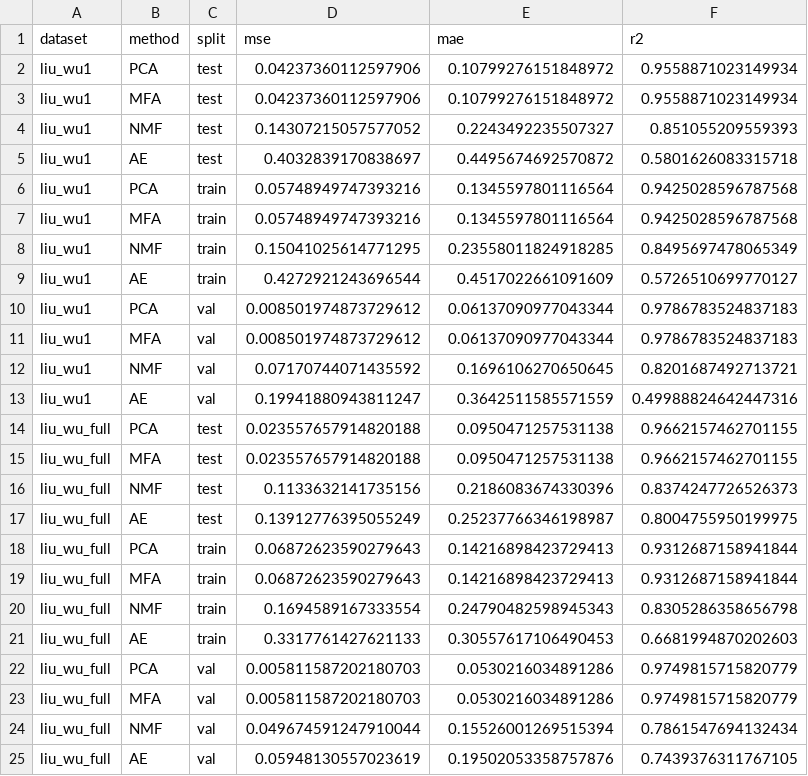
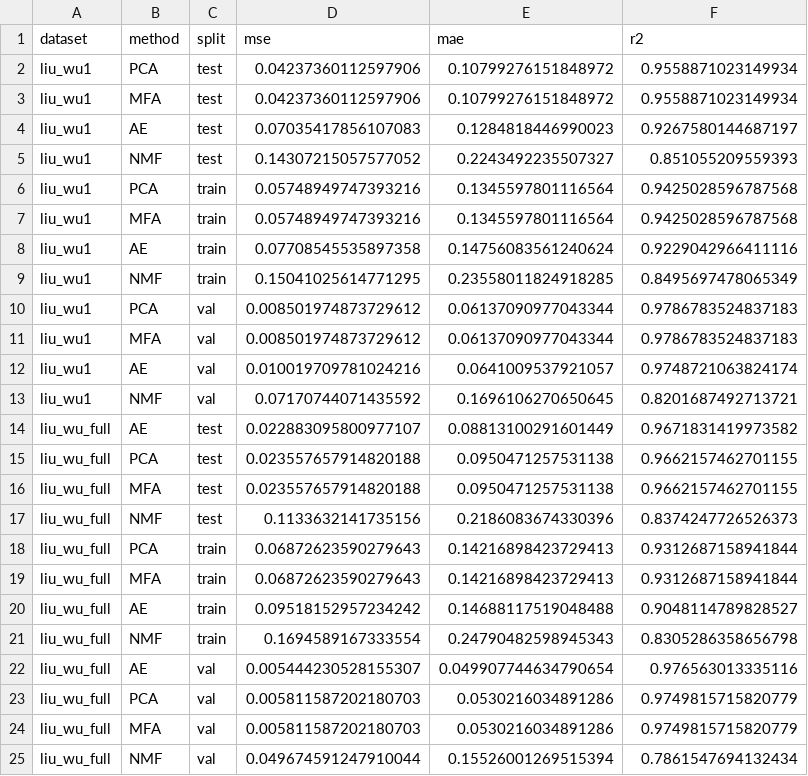
Before and after one commit to Bumblebee0427/yield-factor-strats, a CSV file: results/tables/factor_method_report.csv, drawn as a sheet.

Commit message:
update true data

```diff
--- a/results/tables/factor_method_report.csv
+++ b/results/tables/factor_method_report.csv
@@ -3,12 +3,13 @@ liu_wu1,PCA,test,0.04237360112597906,0.10799276151848972,0.9558871023149934
 liu_wu1,MFA,test,0.04237360112597906,0.10799276151848972,0.9558871023149934
+liu_wu1,AE,test,0.07035417856107083,0.1284818446990023,0.9267580144687197
 liu_wu1,NMF,test,0.14307215057577052,0.2243492235507327,0.851055209559393
-liu_wu1,AE,test,0.4032839170838697,0.4495674692570872,0.5801626083315718
 liu_wu1,PCA,train,0.05748949747393216,0.1345597801116564,0.9425028596787568
 liu_wu1,MFA,train,0.05748949747393216,0.1345597801116564,0.9425028596787568
+liu_wu1,AE,train,0.07708545535897358,0.14756083561240624,0.9229042966411116
 liu_wu1,NMF,train,0.15041025614771295,0.23558011824918285,0.8495697478065349
-liu_wu1,AE,train,0.4272921243696544,0.4517022661091609,0.5726510699770127
 liu_wu1,PCA,val,0.008501974873729612,0.06137090977043344,0.9786783524837183
 liu_wu1,MFA,val,0.008501974873729612,0.06137090977043344,0.9786783524837183
+liu_wu1,AE,val,0.010019709781024216,0.0641009537921057,0.9748721063824174
 liu_wu1,NMF,val,0.07170744071435592,0.1696106270650645,0.8201687492713721
-liu_wu1,AE,val,0.19941880943811247,0.3642511585571559,0.49988824642447316
+liu_wu_full,AE,test,0.022883095800977107,0.08813100291601449,0.9671831419973582
 liu_wu_full,PCA,test,0.023557657914820188,0.0950471257531138,0.9662157462701155
@@ -16,7 +17,7 @@ liu_wu_full,MFA,test,0.023557657914820188,0.0950471257531138,0.9662157462701155
 liu_wu_full,NMF,test,0.1133632141735156,0.2186083674330396,0.8374247726526373
-liu_wu_full,AE,test,0.13912776395055249,0.25237766346198987,0.8004755950199975
 liu_wu_full,PCA,train,0.06872623590279643,0.14216898423729413,0.9312687158941844
 liu_wu_full,MFA,train,0.06872623590279643,0.14216898423729413,0.9312687158941844
+liu_wu_full,AE,train,0.09518152957234242,0.14688117519048488,0.9048114789828527
 liu_wu_full,NMF,train,0.1694589167333554,0.24790482598945343,0.8305286358656798
-liu_wu_full,AE,train,0.3317761427621133,0.30557617106490453,0.6681994870202603
+liu_wu_full,AE,val,0.005444230528155307,0.049907744634790654,0.976563013335116
 liu_wu_full,PCA,val,0.005811587202180703,0.0530216034891286,0.9749815715820779
@@ -24,2 +25 @@ liu_wu_full,MFA,val,0.005811587202180703,0.0530216034891286,0.9749815715820779
 liu_wu_full,NMF,val,0.049674591247910044,0.15526001269515394,0.7861547694132434
-liu_wu_full,AE,val,0.05948130557023619,0.19502053358757876,0.7439376311767105
```
Also changed, not shown: 3 other files.
